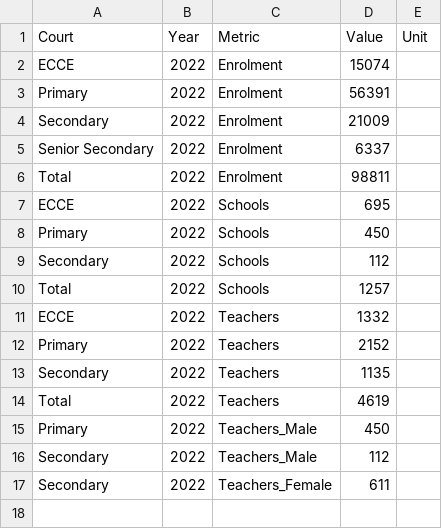
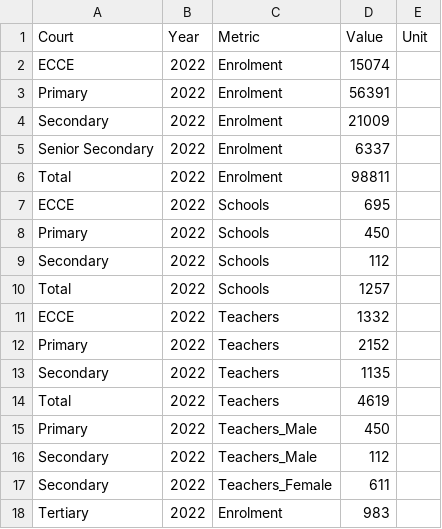
Before and after one commit to VBoS-Social-Section/education-dashboard, a CSV file: public/data/2022.csv, drawn as a sheet; the diff names each change by its address in the sheet, - before the commit and + after, or states it on an @@ line.

```diff
--- a/public/data/2022.csv
+++ b/public/data/2022.csv
+row 18: Tertiary | 2022 | Enrolment | 983
```
Also changed, not shown: data/education_metrics.csv, data/education_metrics_compat.csv, 31 other files.
